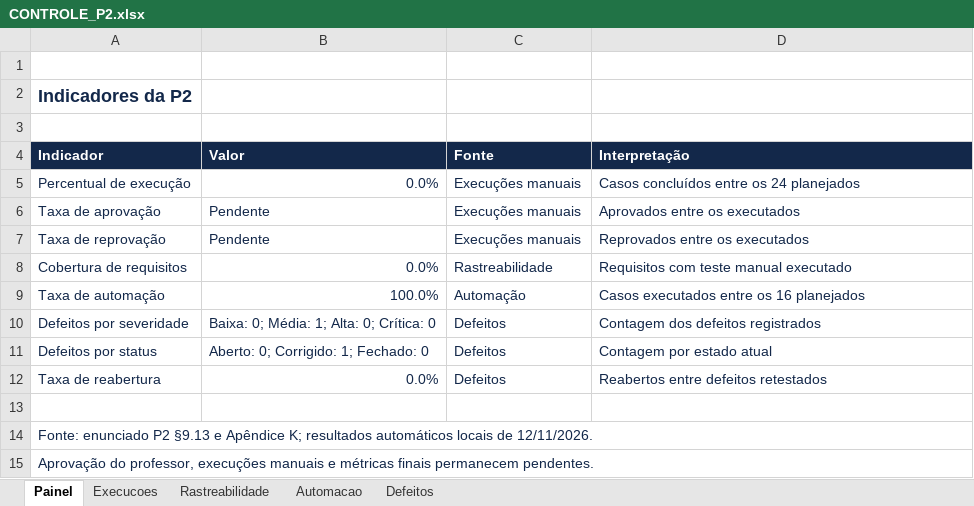
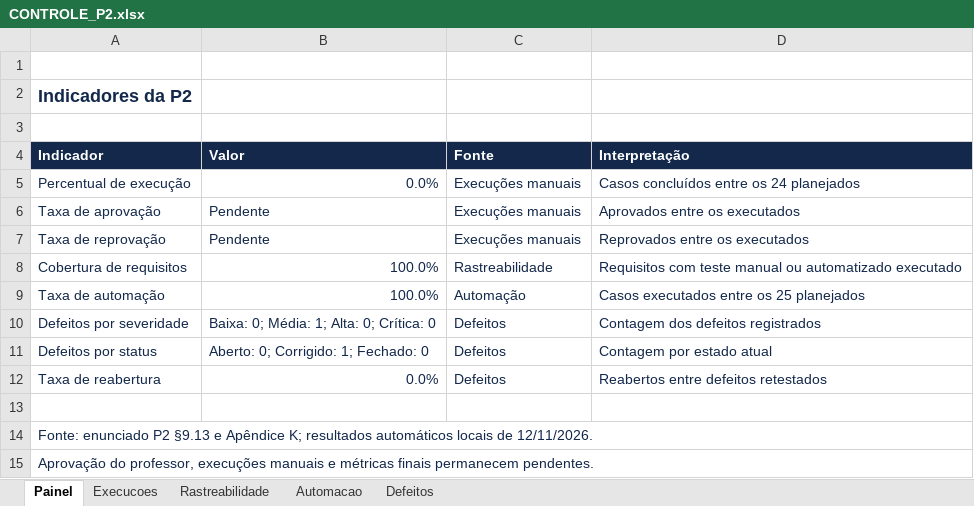
Before and after one commit to TiagoCarmelino/Elvio-P2, an Excel workbook: docs/P2/CONTROLE_P2.xlsx, sheet Painel, drawn as a sheet; values as stored, in another font and other column widths than the file's, no borders; the diff names each change by its address in the sheet, - before the commit and + after, or states it on an @@ line.

```diff
--- a/docs/P2/CONTROLE_P2.xlsx (sheet Painel)
+++ b/docs/P2/CONTROLE_P2.xlsx (sheet Painel)
-B8 (Valor): 0.0%
+B8 (Valor): 100.0%
-D8 (Interpretação): Requisitos com teste manual executado
+D8 (Interpretação): Requisitos com teste manual ou automatizado executado
-D9 (Interpretação): Casos executados entre os 16 planejados
+D9 (Interpretação): Casos executados entre os 25 planejados
```
Also changed, not shown: sheet Automacao, sheet Rastreabilidade, formulas that keep their value, 10 other files.
